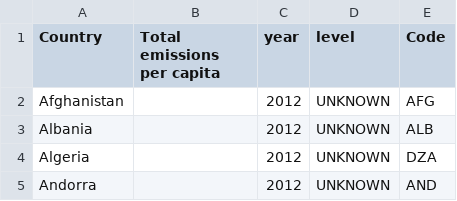
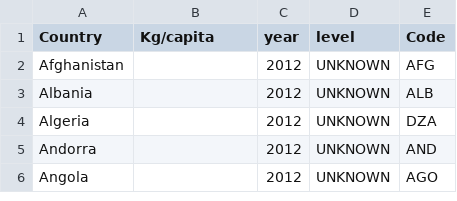
Before and after one commit to alikn/project530, a CSV file: data/MapVOC.csv, drawn as a sheet; only a part is shown; the shorter side is filled out with more unchanged rows.

```diff
--- a/data/MapVOC.csv
+++ b/data/MapVOC.csv
@@ -1,2 +1,2 @@
-Country,Total emissions per capita ,year,level,Code
+Country,Kg/capita ,year,level,Code
 Afghanistan,,2012,UNKNOWN,AFG
```
Also changed, not shown: data/MapNH3.csv, data/MapNOx.csv, 6 other files.
